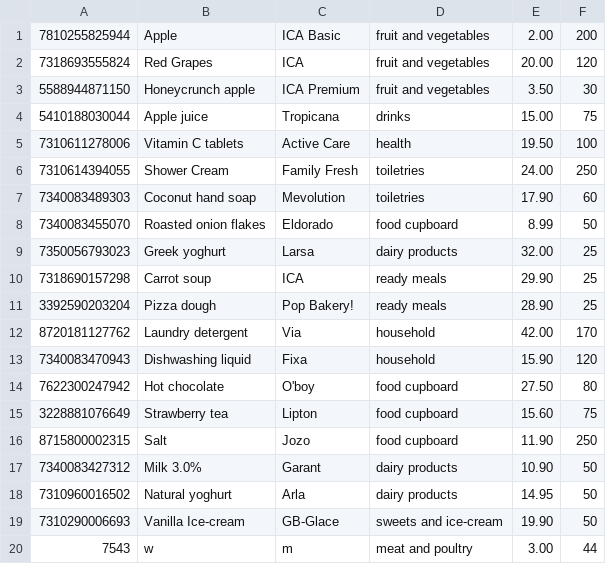
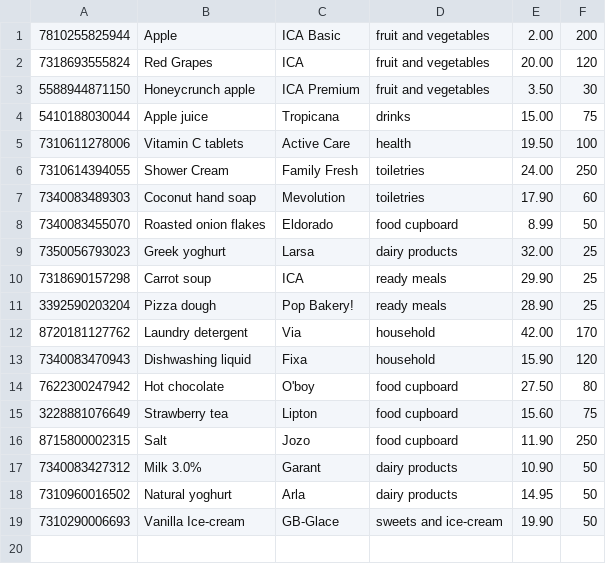
Before and after one commit to Vimbayinashe/supermarket-system, a CSV file: out/production/Labb-2/products.csv, drawn as a sheet.

```diff
--- a/out/production/Labb-2/products.csv
+++ b/out/production/Labb-2/products.csv
@@ -19,2 +19 @@
 7310290006693,Vanilla Ice-cream,GB-Glace,sweets and ice-cream,19.90,50
-7543,w,m,meat and poultry,3.00,44
```
Also changed, not shown: 6 other files.
